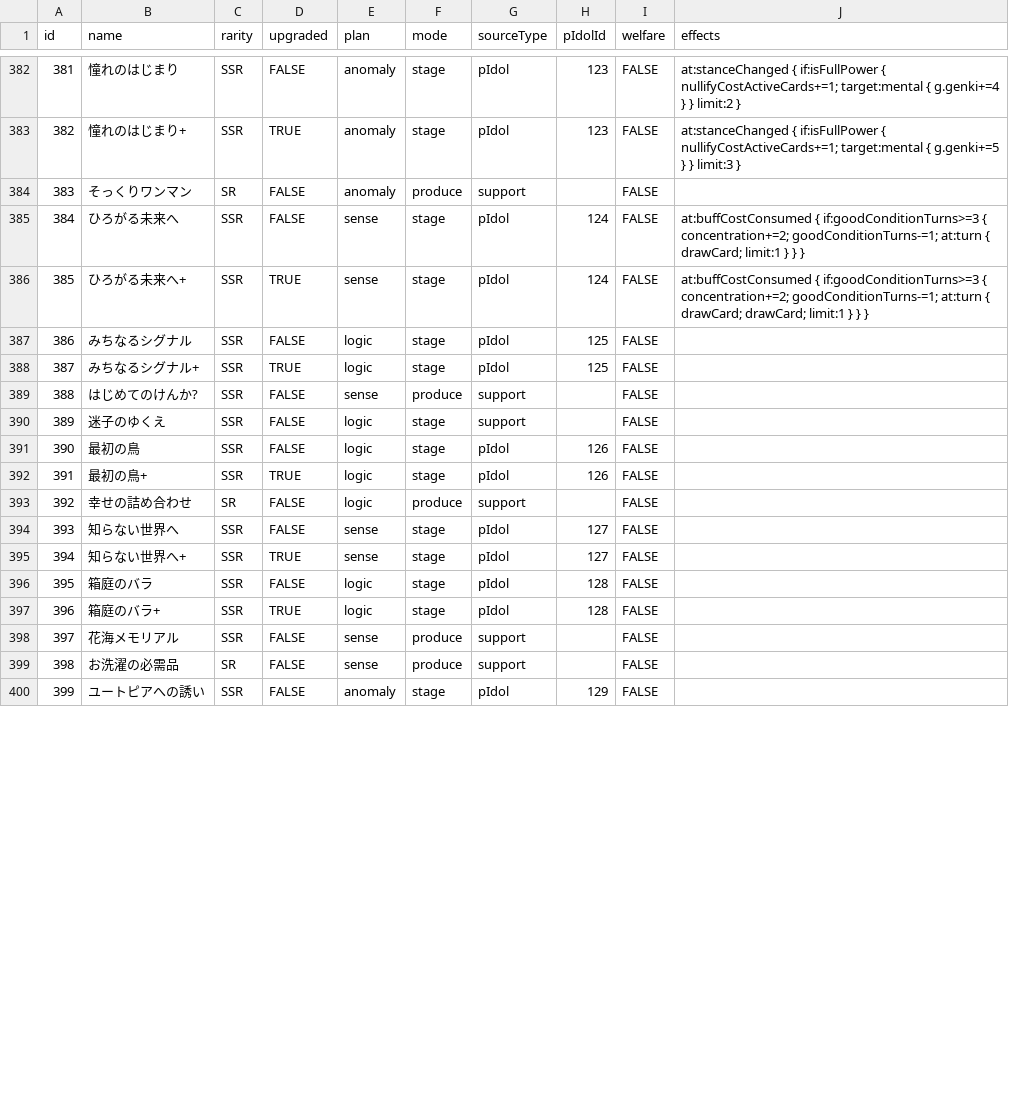
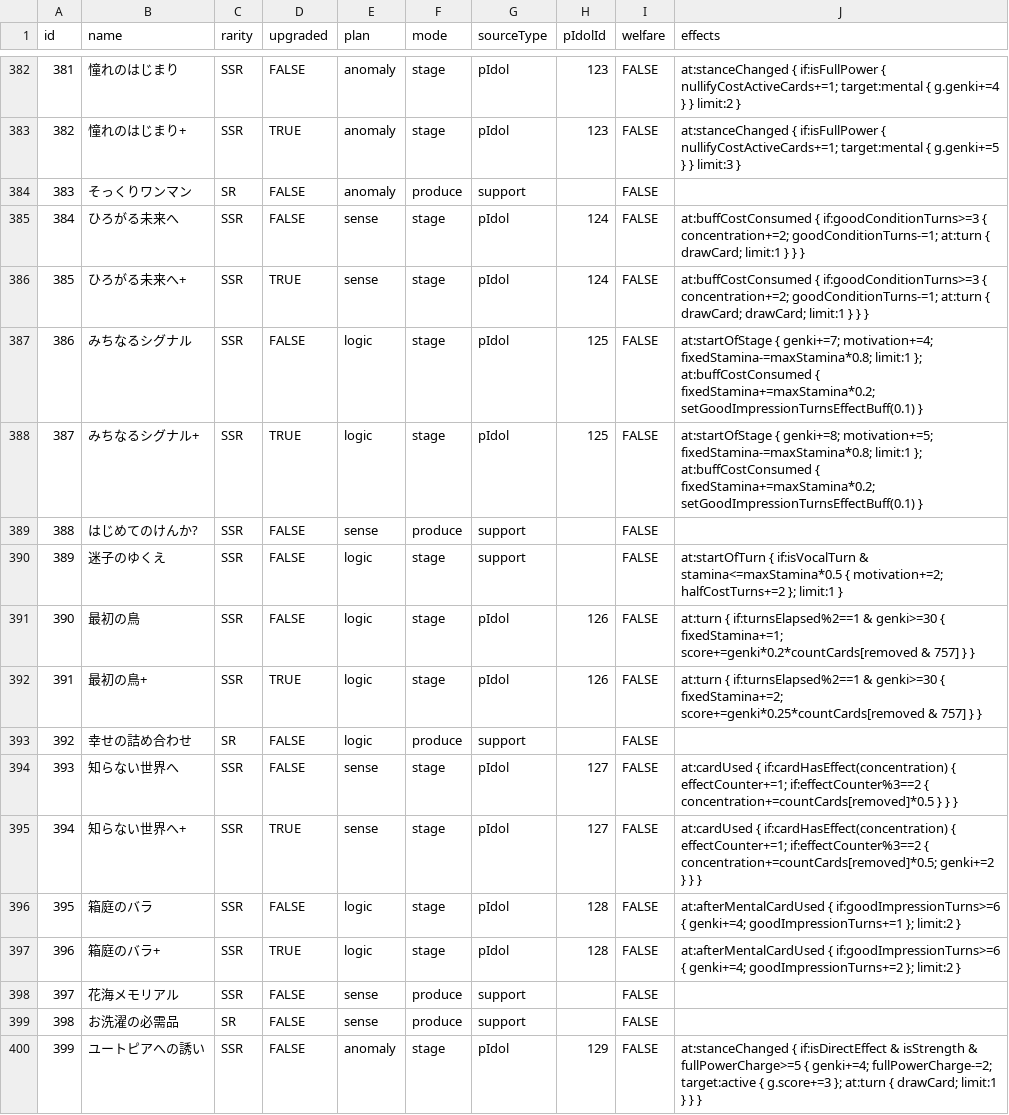
Before and after one commit to surisuririsu/gakumas-tools, a CSV file: packages/gakumas-data-structured/csv/p_items.csv, drawn as a sheet; only a part is shown, gaps mark what is left out; the diff covers the shown part only.

Commit message:
Fix p-items

```diff
--- a/packages/gakumas-data-structured/csv/p_items.csv
+++ b/packages/gakumas-data-structured/csv/p_items.csv
@@ -386,15 +386,15 @@ id,name,rarity,upgraded,plan,mode,sourceType,pIdolId,welfare,effects
 385,ひろがる未来へ+,SSR,TRUE,sense,stage,pIdol,124,FALSE,at:buffCostConsumed { if:goodConditionTurns>=3 { concentration+=2; goodConditionTurns-=1; at:turn { drawCard; drawCard; limit:1 } } }
-386,みちなるシグナル,SSR,FALSE,logic,stage,pIdol,125,FALSE,
-387,みちなるシグナル+,SSR,TRUE,logic,stage,pIdol,125,FALSE,
+386,みちなるシグナル,SSR,FALSE,logic,stage,pIdol,125,FALSE,"at:startOfStage { genki+=7; motivation+=4; fixedStamina-=maxStamina*0.8; limit:1 }; at:buffCostConsumed { fixedStamina+=maxStamina*0.2; setGoodImpressionTurnsEffectBuff(0.1) }"
+387,みちなるシグナル+,SSR,TRUE,logic,stage,pIdol,125,FALSE,"at:startOfStage { genki+=8; motivation+=5; fixedStamina-=maxStamina*0.8; limit:1 }; at:buffCostConsumed { fixedStamina+=maxStamina*0.2; setGoodImpressionTurnsEffectBuff(0.1) }"
 388,はじめてのけんか?,SSR,FALSE,sense,produce,support,,FALSE,
-389,迷子のゆくえ,SSR,FALSE,logic,stage,support,,FALSE,
-390,最初の鳥,SSR,FALSE,logic,stage,pIdol,126,FALSE,
-391,最初の鳥+,SSR,TRUE,logic,stage,pIdol,126,FALSE,
+389,迷子のゆくえ,SSR,FALSE,logic,stage,support,,FALSE,at:startOfTurn { if:isVocalTurn & stamina<=maxStamina*0.5 { motivation+=2; halfCostTurns+=2 }; limit:1 }
+390,最初の鳥,SSR,FALSE,logic,stage,pIdol,126,FALSE,"at:turn { if:turnsElapsed%2==1 & genki>=30 { fixedStamina+=1; score+=genki*0.2*countCards[removed & 757] } }"
+391,最初の鳥+,SSR,TRUE,logic,stage,pIdol,126,FALSE,"at:turn { if:turnsElapsed%2==1 & genki>=30 { fixedStamina+=2; score+=genki*0.25*countCards[removed & 757] } }"
 392,幸せの詰め合わせ,SR,FALSE,logic,produce,support,,FALSE,
-393,知らない世界へ,SSR,FALSE,sense,stage,pIdol,127,FALSE,
-394,知らない世界へ+,SSR,TRUE,sense,stage,pIdol,127,FALSE,
-395,箱庭のバラ,SSR,FALSE,logic,stage,pIdol,128,FALSE,
-396,箱庭のバラ+,SSR,TRUE,logic,stage,pIdol,128,FALSE,
+393,知らない世界へ,SSR,FALSE,sense,stage,pIdol,127,FALSE,"at:cardUsed { if:cardHasEffect(concentration) { effectCounter+=1; if:effectCounter%3==2 { concentration+=countCards[removed]*0.5 } } }"
+394,知らない世界へ+,SSR,TRUE,sense,stage,pIdol,127,FALSE,"at:cardUsed { if:cardHasEffect(concentration) { effectCounter+=1; if:effectCounter%3==2 { concentration+=countCards[removed]*0.5; genki+=2 } } }"
+395,箱庭のバラ,SSR,FALSE,logic,stage,pIdol,128,FALSE,at:afterMentalCardUsed { if:goodImpressionTurns>=6 { genki+=4; goodImpressionTurns+=1 }; limit:2 }
+396,箱庭のバラ+,SSR,TRUE,logic,stage,pIdol,128,FALSE,at:afterMentalCardUsed { if:goodImpressionTurns>=6 { genki+=4; goodImpressionTurns+=2 }; limit:2 }
 397,花海メモリアル,SSR,FALSE,sense,produce,support,,FALSE,
 398,お洗濯の必需品,SR,FALSE,sense,produce,support,,FALSE,
-399,ユートピアへの誘い,SSR,FALSE,anomaly,stage,pIdol,129,FALSE,
+399,ユートピアへの誘い,SSR,FALSE,anomaly,stage,pIdol,129,FALSE,"at:stanceChanged { if:isDirectEffect & isStrength & fullPowerCharge>=5 { genki+=4; fullPowerCharge-=2; target:active { g.score+=3 }; at:turn { drawCard; limit:1 } } }"
```
Also changed, not shown: 24 edited cells elsewhere in this file, 1 other file.
